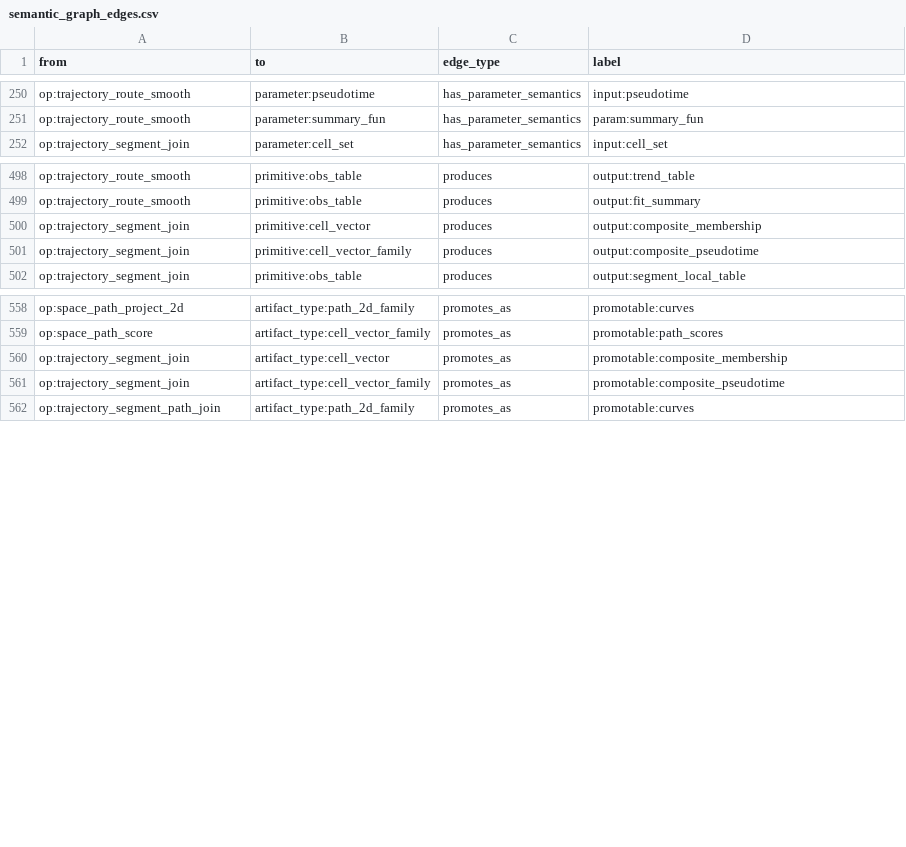
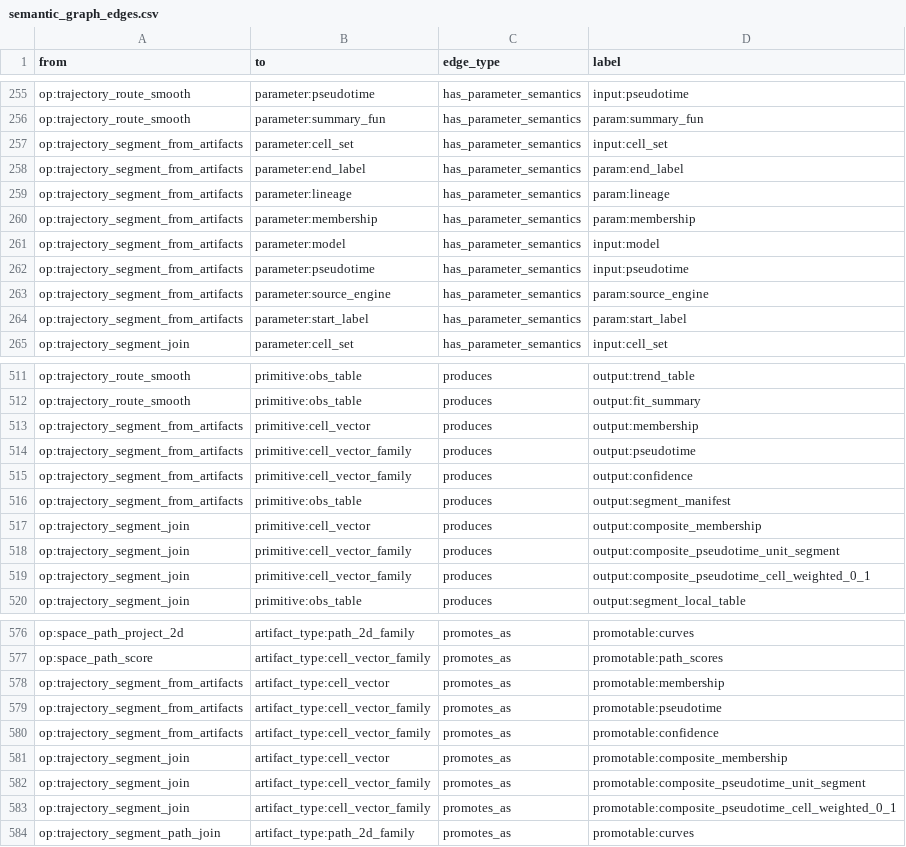
Before and after one commit to Tingvall/scworkbench, a CSV file: docs/semantic_graphs/semantic_graph_edges.csv, drawn as a sheet; only a part is shown, gaps mark what is left out; the diff covers the shown part only.

Commit message:
Harden trajectory segment contract

```diff
--- a/docs/semantic_graphs/semantic_graph_edges.csv
+++ b/docs/semantic_graphs/semantic_graph_edges.csv
@@ -251,2 +256,10 @@
 "op:trajectory_route_smooth","parameter:summary_fun","has_parameter_semantics","param:summary_fun"
+"op:trajectory_segment_from_artifacts","parameter:cell_set","has_parameter_semantics","input:cell_set"
+"op:trajectory_segment_from_artifacts","parameter:end_label","has_parameter_semantics","param:end_label"
+"op:trajectory_segment_from_artifacts","parameter:lineage","has_parameter_semantics","param:lineage"
+"op:trajectory_segment_from_artifacts","parameter:membership","has_parameter_semantics","param:membership"
+"op:trajectory_segment_from_artifacts","parameter:model","has_parameter_semantics","input:model"
+"op:trajectory_segment_from_artifacts","parameter:pseudotime","has_parameter_semantics","input:pseudotime"
+"op:trajectory_segment_from_artifacts","parameter:source_engine","has_parameter_semantics","param:source_engine"
+"op:trajectory_segment_from_artifacts","parameter:start_label","has_parameter_semantics","param:start_label"
 "op:trajectory_segment_join","parameter:cell_set","has_parameter_semantics","input:cell_set"
@@ -499,4 +512,9 @@
 "op:trajectory_route_smooth","primitive:obs_table","produces","output:fit_summary"
+"op:trajectory_segment_from_artifacts","primitive:cell_vector","produces","output:membership"
+"op:trajectory_segment_from_artifacts","primitive:cell_vector_family","produces","output:pseudotime"
+"op:trajectory_segment_from_artifacts","primitive:cell_vector_family","produces","output:confidence"
+"op:trajectory_segment_from_artifacts","primitive:obs_table","produces","output:segment_manifest"
 "op:trajectory_segment_join","primitive:cell_vector","produces","output:composite_membership"
-"op:trajectory_segment_join","primitive:cell_vector_family","produces","output:composite_pseudotime"
+"op:trajectory_segment_join","primitive:cell_vector_family","produces","output:composite_pseudotime_unit_segment"
+"op:trajectory_segment_join","primitive:cell_vector_family","produces","output:composite_pseudotime_cell_weighted_0_1"
 "op:trajectory_segment_join","primitive:obs_table","produces","output:segment_local_table"
@@ -559,4 +577,8 @@
 "op:space_path_score","artifact_type:cell_vector_family","promotes_as","promotable:path_scores"
+"op:trajectory_segment_from_artifacts","artifact_type:cell_vector","promotes_as","promotable:membership"
+"op:trajectory_segment_from_artifacts","artifact_type:cell_vector_family","promotes_as","promotable:pseudotime"
+"op:trajectory_segment_from_artifacts","artifact_type:cell_vector_family","promotes_as","promotable:confidence"
 "op:trajectory_segment_join","artifact_type:cell_vector","promotes_as","promotable:composite_membership"
-"op:trajectory_segment_join","artifact_type:cell_vector_family","promotes_as","promotable:composite_pseudotime"
+"op:trajectory_segment_join","artifact_type:cell_vector_family","promotes_as","promotable:composite_pseudotime_unit_segment"
+"op:trajectory_segment_join","artifact_type:cell_vector_family","promotes_as","promotable:composite_pseudotime_cell_weighted_0_1"
 "op:trajectory_segment_path_join","artifact_type:path_2d_family","promotes_as","promotable:curves"
```
Also changed, not shown: 7 added rows elsewhere in this file, docs/semantic_graphs/semantic_graph_nodes.csv, 36 other files.
